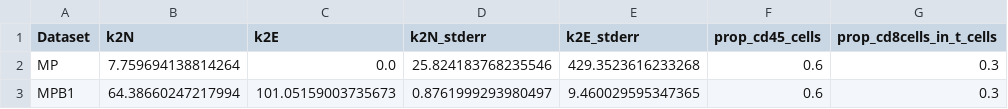
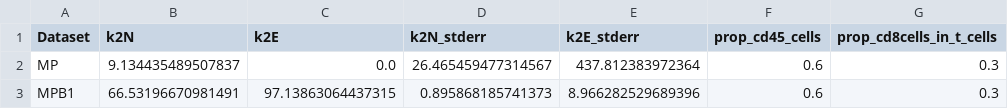
Before and after one commit to Craig-Lab/MP-MPB1-mechanistic-model, a CSV file: Fitted_params_results/fitted_parameters_normalised_immune_cisplatin.csv, drawn as a sheet.

```diff
--- a/Fitted_params_results/fitted_parameters_normalised_immune_cisplatin.csv
+++ b/Fitted_params_results/fitted_parameters_normalised_immune_cisplatin.csv
@@ -1,3 +1,3 @@
 Dataset,k2N,k2E,k2N_stderr,k2E_stderr,prop_cd45_cells,prop_cd8cells_in_t_cells
-MP,7.759694138814264,0.0,25.824183768235546,429.3523616233268,0.6,0.3
-MPB1,64.38660247217994,101.05159003735673,0.8761999293980497,9.460029595347365,0.6,0.3
+MP,9.134435489507837,0.0,26.465459477314567,437.812383972364,0.6,0.3
+MPB1,66.53196670981491,97.13863064437315,0.895868185741373,8.966282529689396,0.6,0.3
```
Also changed, not shown: Fitted_params_results/fitted_parameters_normalised_immune.csv, Fitted_params_results/fitted_parameters_normalised_timeshift.csv, 1 other file.
